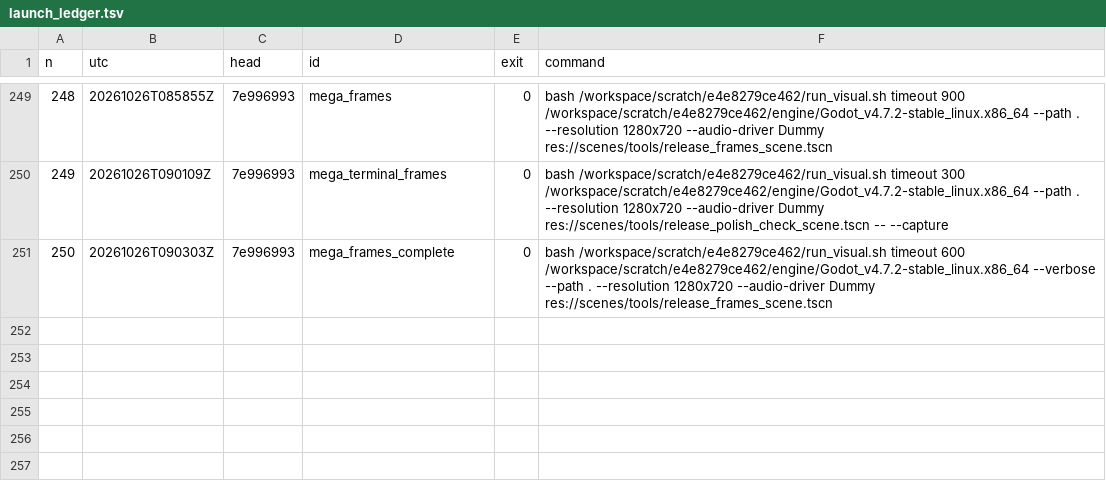
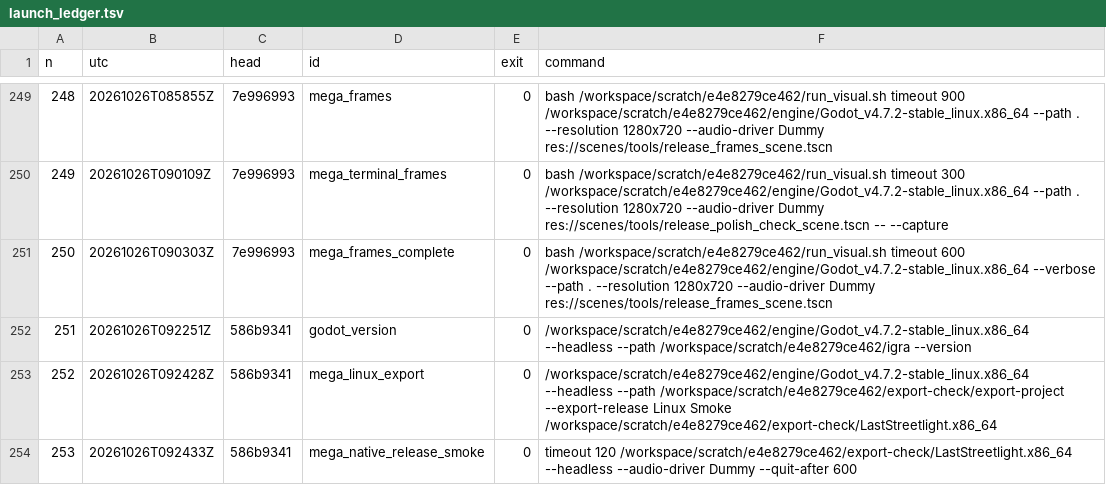
Before and after one commit to maxxxxx55555/igra, a TSV file: docs/artifacts/rc16/launch_ledger.tsv, drawn as a sheet; only a part is shown, gaps mark what is left out.

```diff
--- a/docs/artifacts/rc16/launch_ledger.tsv
+++ b/docs/artifacts/rc16/launch_ledger.tsv
@@ -251 +251,4 @@ n	utc	head	id	exit	command
 250	20261026T090303Z	7e996993	mega_frames_complete	0	bash /workspace/scratch/e4e8279ce462/run_visual.sh timeout 600 /workspace/scratch/e4e8279ce462/engine/Godot_v4.7.2-stable_linux.x86_64 --verbose --path . --resolution 1280x720 --audio-driver Dummy res://scenes/tools/release_frames_scene.tscn
+251	20261026T092251Z	586b9341	godot_version	0	/workspace/scratch/e4e8279ce462/engine/Godot_v4.7.2-stable_linux.x86_64 --headless --path /workspace/scratch/e4e8279ce462/igra --version
+252	20261026T092428Z	586b9341	mega_linux_export	0	/workspace/scratch/e4e8279ce462/engine/Godot_v4.7.2-stable_linux.x86_64 --headless --path /workspace/scratch/e4e8279ce462/export-check/export-project --export-release Linux Smoke /workspace/scratch/e4e8279ce462/export-check/LastStreetlight.x86_64
+253	20261026T092433Z	586b9341	mega_native_release_smoke	0	timeout 120 /workspace/scratch/e4e8279ce462/export-check/LastStreetlight.x86_64 --headless --audio-driver Dummy --quit-after 600
```
Also changed, not shown: 8 other files.
